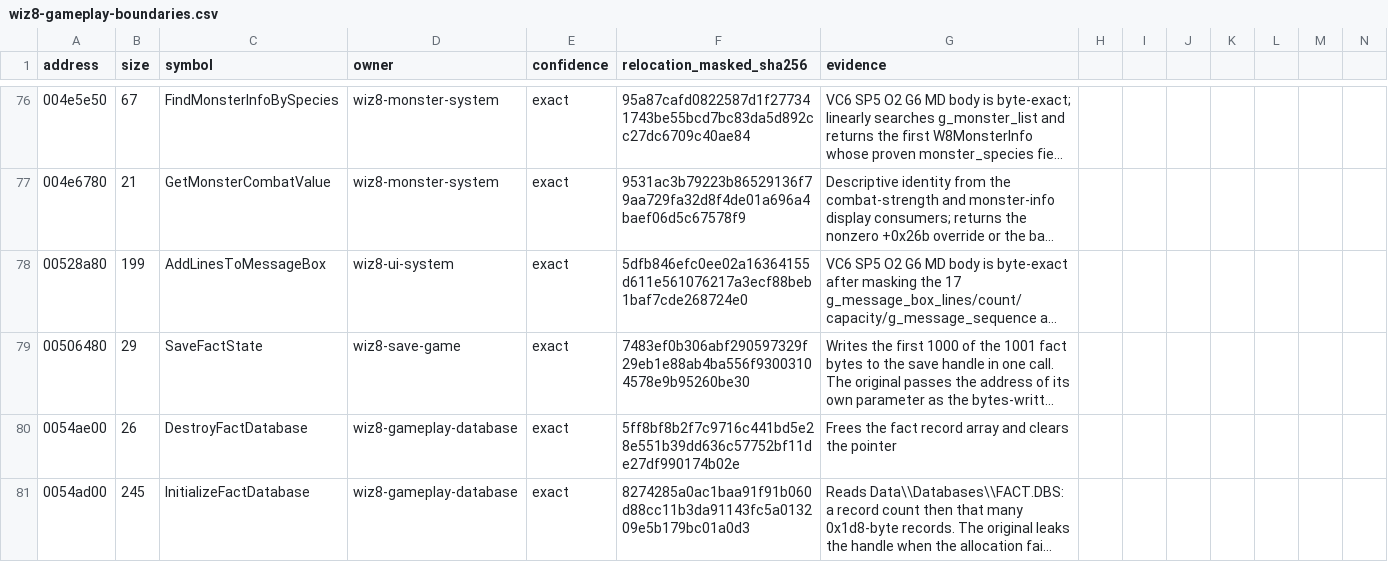
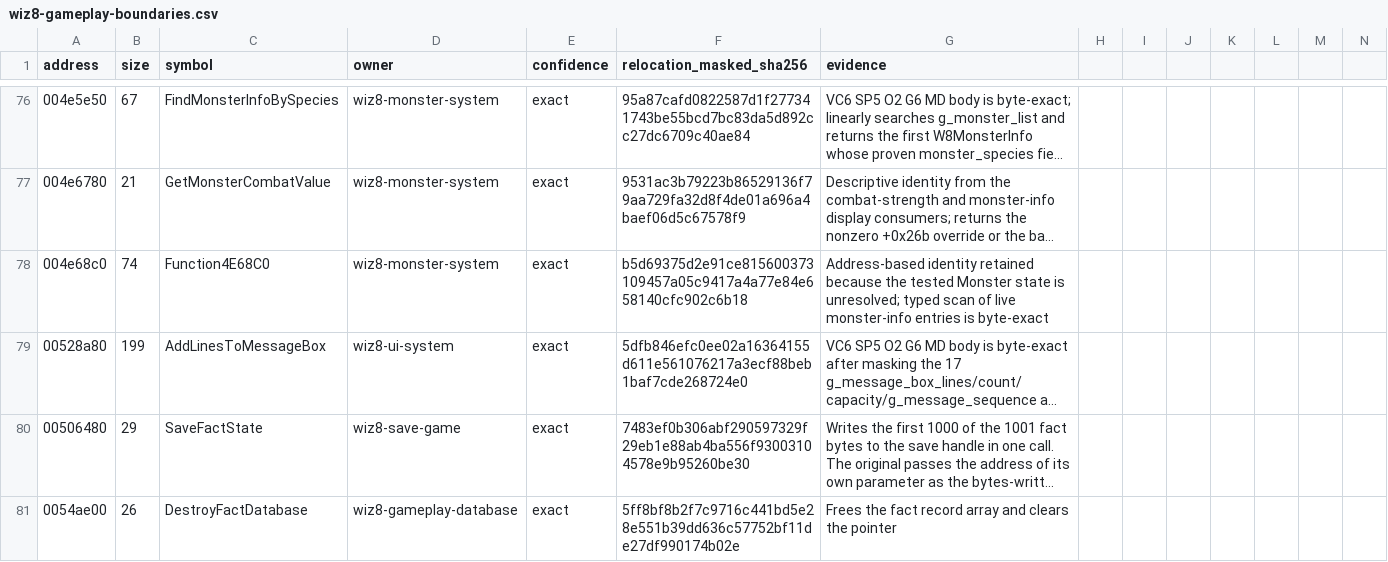
Before and after one commit to agluszak/wizardry-8-decomp, a CSV file: config/reccmp/wiz8-gameplay-boundaries.csv, drawn as a sheet; only a part is shown, gaps mark what is left out; the shorter side is filled out with more unchanged rows; long unchanged cells end in …; the diff names each change by its address in the sheet, - before the commit and + after, or states it on an @@ line.

```diff
--- a/config/reccmp/wiz8-gameplay-boundaries.csv
+++ b/config/reccmp/wiz8-gameplay-boundaries.csv
+row 78: 004e68c0 | 74 | Function4E68C0 | wiz8-monster-system | exact | b5d69375d2e91ce815600373109457a05c9417a4a77e84e658140cfc902c6b18 | Address-based identity retained because the tested Monster state is unresolved; typed scan of live monster-info entries is byte-exact
```
Also changed, not shown: evidence/reviewed/wiz8/function-evidence.csv, evidence/reviewed/wiz8/functions.csv, 6 other files.
